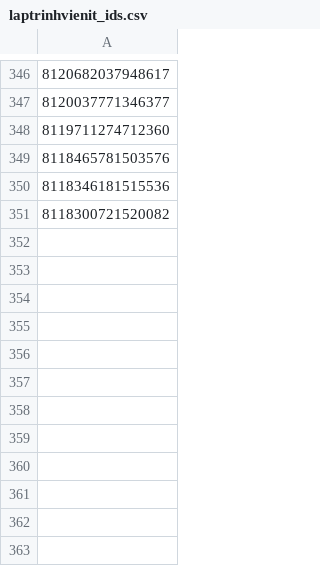
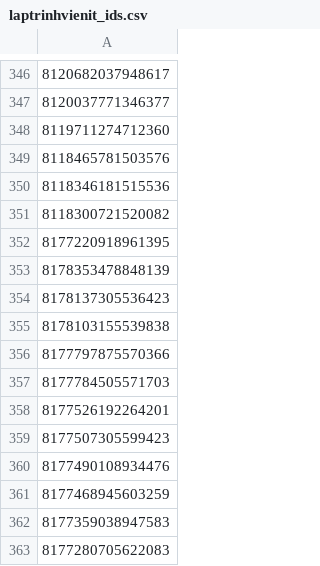
Before and after one commit to NguyenHuyNhan2003/Web_PBL, a CSV file: scraper/laptrinhvienit_ids.csv, drawn as a sheet; only a part is shown, gaps mark what is left out; the diff names each change by its address in the sheet, - before the commit and + after, or states it on an @@ line.

```diff
--- a/scraper/laptrinhvienit_ids.csv
+++ b/scraper/laptrinhvienit_ids.csv
+row 352: 8177220918961395
+row 353: 8178353478848139
+row 354: 8178137305536423
+row 355: 8178103155539838
+row 356: 8177797875570366
+row 357: 8177784505571703
+row 358: 8177526192264201
+row 359: 8177507305599423
+row 360: 8177490108934476
+row 361: 8177468945603259
+row 362: 8177359038947583
+row 363: 8177280705622083
```
Also changed, not shown: 29 other files.
